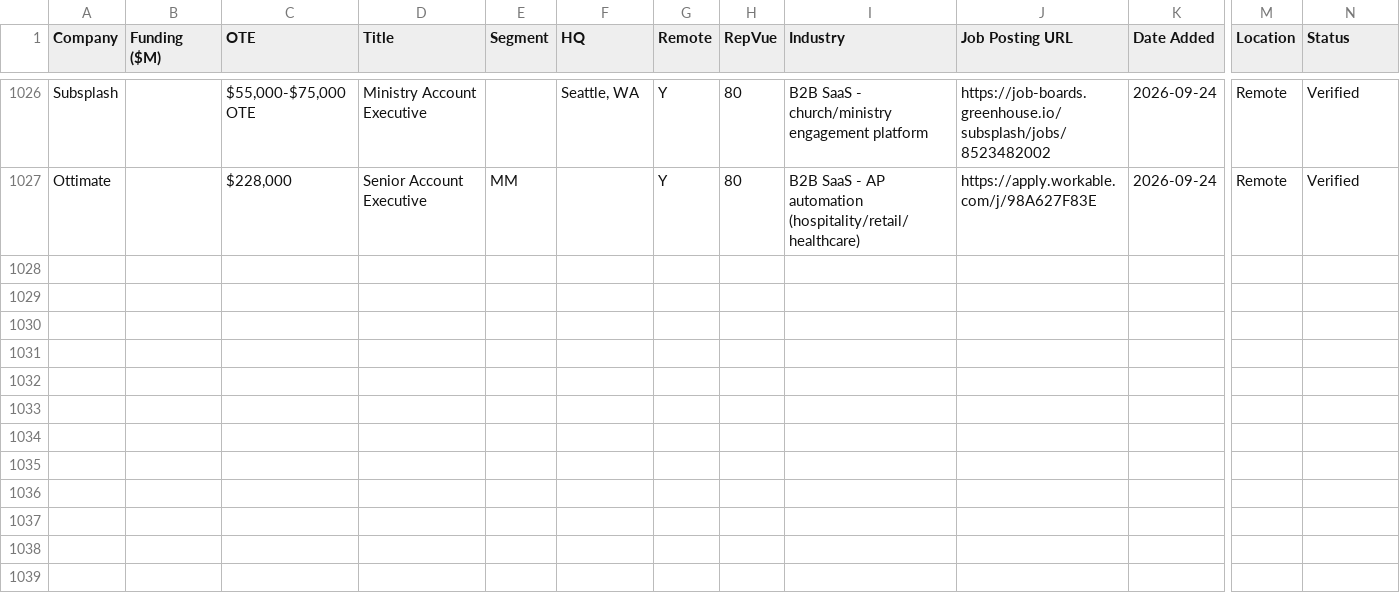
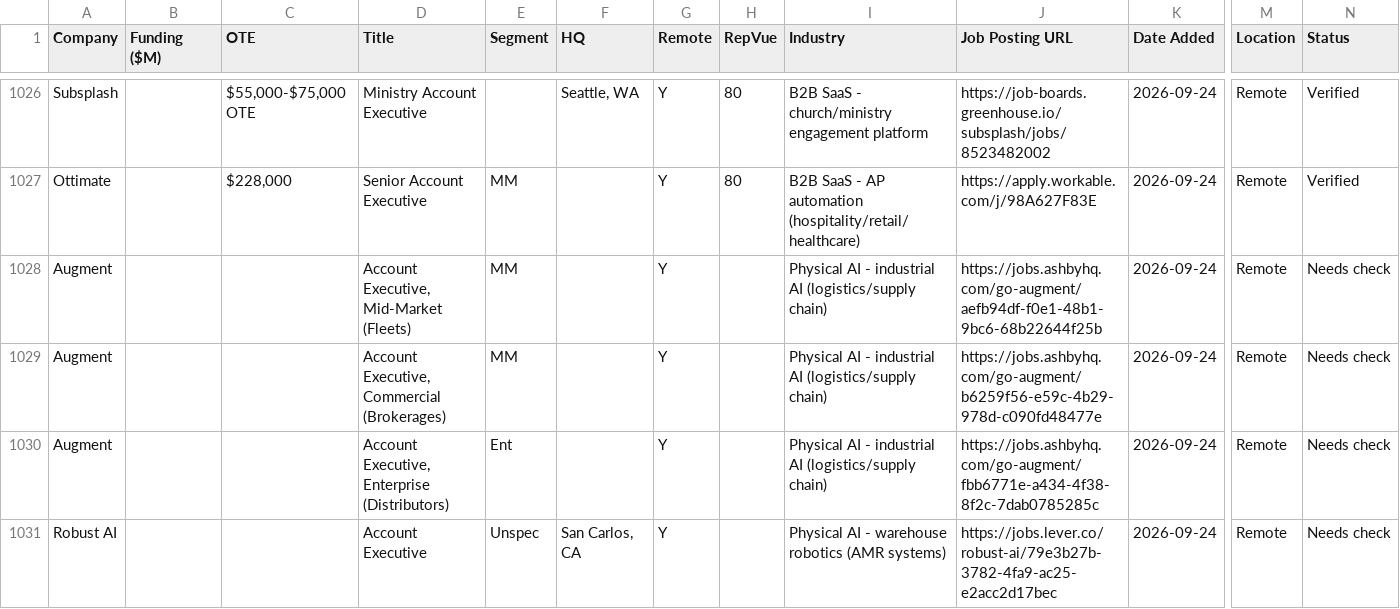
Before and after one commit to eric-hastie/remote-ae-job-hunt, a CSV file: data/2026-09-24.csv, drawn as a sheet; only a part is shown, gaps mark what is left out; rows hold the shown columns only; the diff names each change by its address in the sheet, - before the commit and + after, or states it on an @@ line.

```diff
--- a/data/2026-09-24.csv
+++ b/data/2026-09-24.csv
+row 1028: Augment |  |  | Account Executive, Mid-Market (Fleets) | MM |  | Y |  | Physical AI - industrial AI (logistics/supply chain) | https://jobs.ashbyhq.com/go-augment/aefb94df-f0e1-48b1-9bc6-68b22644f25b | 2026-09-24 | Remote | Needs check
+row 1029: Augment |  |  | Account Executive, Commercial (Brokerages) | MM |  | Y |  | Physical AI - industrial AI (logistics/supply chain) | https://jobs.ashbyhq.com/go-augment/b6259f56-e59c-4b29-978d-c090fd48477e | 2026-09-24 | Remote | Needs check
+row 1030: Augment |  |  | Account Executive, Enterprise (Distributors) | Ent |  | Y |  | Physical AI - industrial AI (logistics/supply chain) | https://jobs.ashbyhq.com/go-augment/fbb6771e-a434-4f38-8f2c-7dab0785285c | 2026-09-24 | Remote | Needs check
+row 1031: Robust AI |  |  | Account Executive | Unspec | San Carlos, CA | Y |  | Physical AI - warehouse robotics (AMR systems) | https://jobs.lever.co/robust-ai/79e3b27b-3782-4fa9-ac25-e2acc2d17bec | 2026-09-24 | Remote | Needs check
```
Also changed, not shown: data/claude_universe.csv, data/speedrun_companies.csv, 5 other files.
